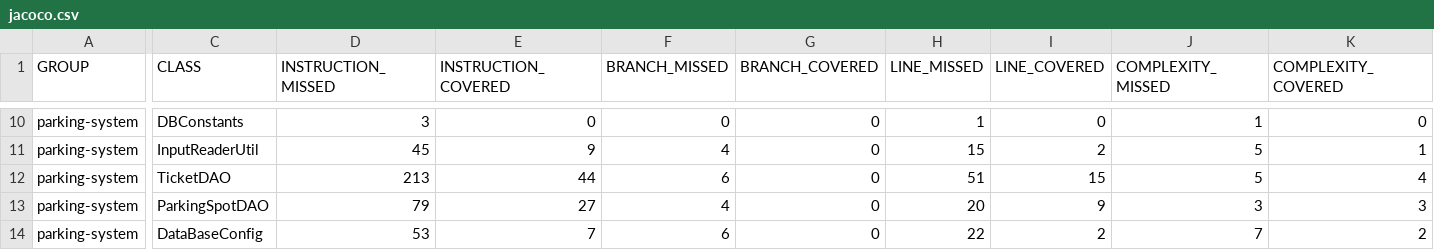
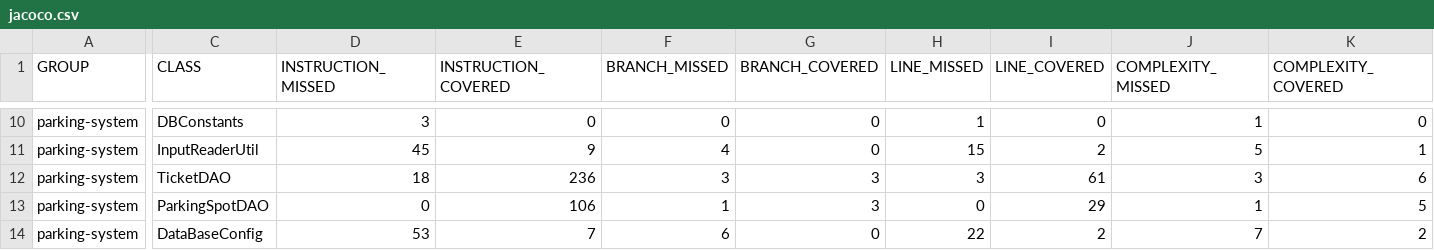
Before and after one commit to HantWane/MAREZ_Antoine_tester_java, a CSV file: target/site/jacoco/jacoco.csv, drawn as a sheet; only a part is shown, gaps mark what is left out; the diff covers the shown part only; the diff names each change by its address in the sheet, - before the commit and + after, or states it on an @@ line.

```diff
--- a/target/site/jacoco/jacoco.csv
+++ b/target/site/jacoco/jacoco.csv
-D12 (INSTRUCTION_MISSED): 213
+D12 (INSTRUCTION_MISSED): 18
-E12 (INSTRUCTION_COVERED): 44
+E12 (INSTRUCTION_COVERED): 236
-F12 (BRANCH_MISSED): 6
+F12 (BRANCH_MISSED): 3
-G12:G13 (BRANCH_COVERED): 0
+G12:G13 (BRANCH_COVERED): 3
-H12 (LINE_MISSED): 51
+H12 (LINE_MISSED): 3
-I12 (LINE_COVERED): 15
+I12 (LINE_COVERED): 61
-J12 (COMPLEXITY_MISSED): 5
+J12 (COMPLEXITY_MISSED): 3
-K12 (COMPLEXITY_COVERED): 4
+K12 (COMPLEXITY_COVERED): 6
-D13 (INSTRUCTION_MISSED): 79
+D13 (INSTRUCTION_MISSED): 0
-E13 (INSTRUCTION_COVERED): 27
+E13 (INSTRUCTION_COVERED): 106
-F13 (BRANCH_MISSED): 4
+F13 (BRANCH_MISSED): 1
-H13 (LINE_MISSED): 20
+H13 (LINE_MISSED): 0
-I13 (LINE_COVERED): 9
+I13 (LINE_COVERED): 29
-J13 (COMPLEXITY_MISSED): 3
+J13 (COMPLEXITY_MISSED): 1
-K13 (COMPLEXITY_COVERED): 3
+K13 (COMPLEXITY_COVERED): 5
```
Also changed, not shown: 28 edited cells elsewhere in this file, 50 other files.
